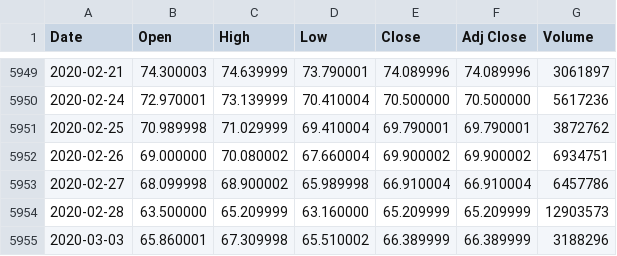
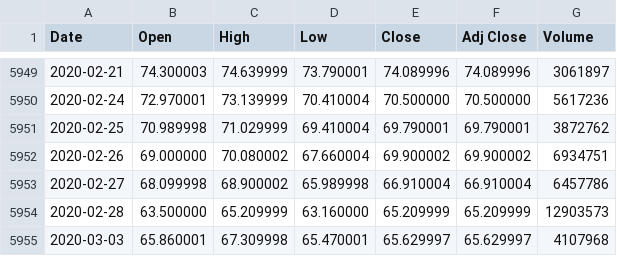
Before and after one commit to aborngra/STOCKAN, a CSV file: YAHOO_data/STOCKS_DAX30/BAYN.DE.csv, drawn as a sheet; only a part is shown, gaps mark what is left out.

```diff
--- a/YAHOO_data/STOCKS_DAX30/BAYN.DE.csv
+++ b/YAHOO_data/STOCKS_DAX30/BAYN.DE.csv
@@ -5954,2 +5954,2 @@ Date,Open,High,Low,Close,Adj Close,Volume
 2020-02-28,63.500000,65.209999,63.160000,65.209999,65.209999,12903573
-2020-03-03,65.860001,67.309998,65.510002,66.389999,66.389999,3188296
+2020-03-03,65.860001,67.309998,65.470001,65.629997,65.629997,4107968
```
Also changed, not shown: YAHOO_data/STOCKS_DAX30/ALV.DE.csv, YAHOO_data/STOCKS_DAX30/BEI.DE.csv, 29 other files.
